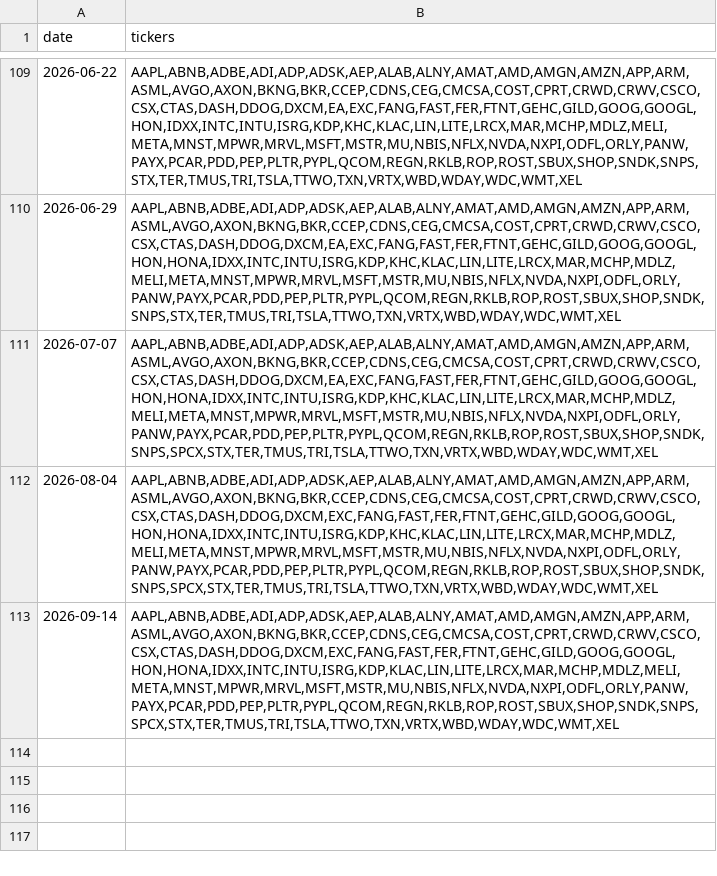
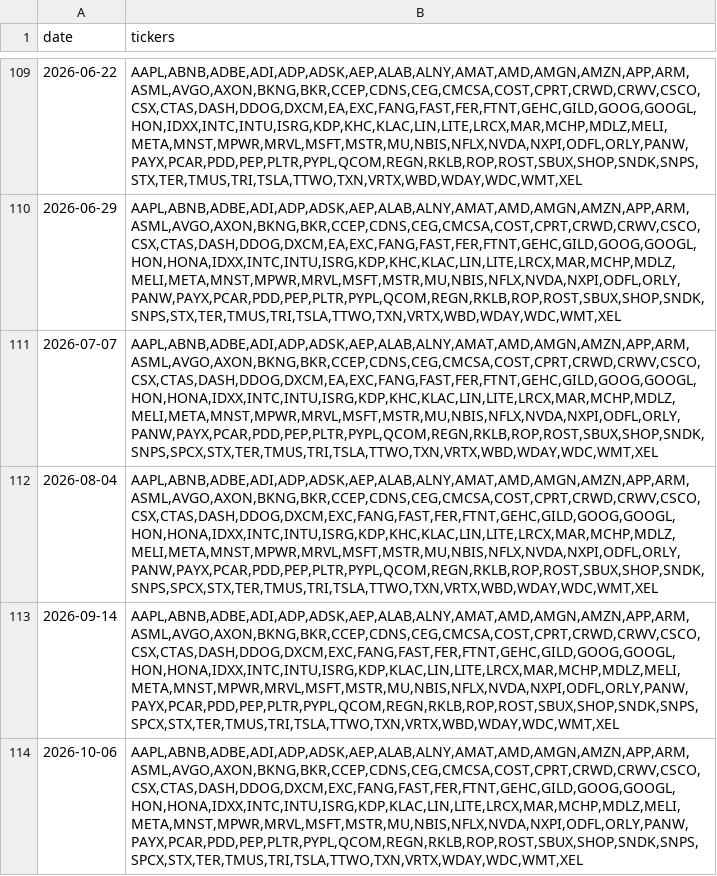
Before and after one commit to floyds1995/Auto-Index-Constituents-Tracker, a CSV file: NDX100/Nasdaq 100 Historical Components & Changes.csv, drawn as a sheet; only a part is shown, gaps mark what is left out; the diff names each change by its address in the sheet, - before the commit and + after, or states it on an @@ line.

```diff
--- a/NDX100/Nasdaq 100 Historical Components & Changes.csv
+++ b/NDX100/Nasdaq 100 Historical Components & Changes.csv
+row 114: 2026-10-06 | AAPL,ABNB,ADBE,ADI,ADP,ADSK,AEP,ALAB,ALNY,AMAT,AMD,AMGN,AMZN,APP,ARM,ASML,AVGO,AXON,BKNG,BKR,CCEP,CDNS,CEG,CMCSA,COST,CPRT,CRWD,CRWV,CSCO,CSX,CTAS,DASH,DDOG,DXCM,EXC,FANG,FAST,FER,FTNT,GEHC,GILD,GOOG,GOOGL,HON,HONA,IDXX,INTC,INTU,ISRG,KDP,KLAC,LIN,LITE,LRCX,MAR,MCHP,MDLZ,MELI,META,MNST,MPWR,MRVL,MSFT,MSTR,MU,NBIS,NFLX,NVDA,NXPI,ODFL,ORLY,PANW,PAYX,PCAR,PDD,PEP,PLTR,PYPL,QCOM,REGN,RKLB,ROP,ROST,SBUX,SHOP,SNDK,SNPS,SPCX,STX,TER,TMUS,TRI,TSLA,TTWO,TXN,VRTX,WDAY,WDC,WMT,XEL
```
